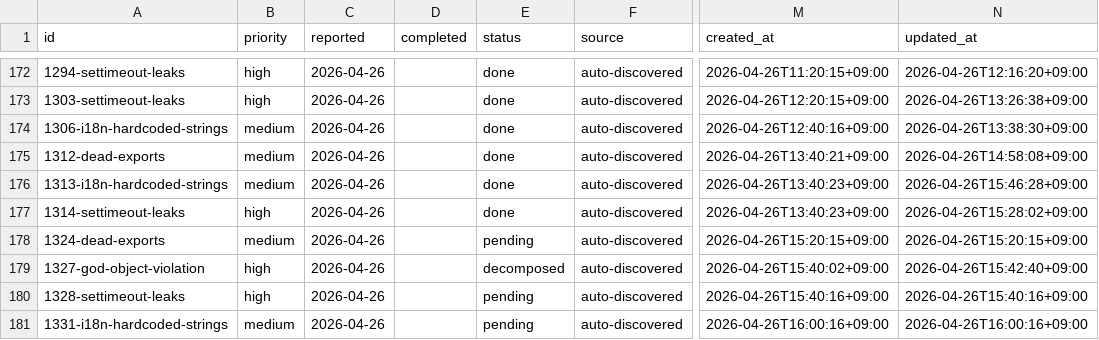
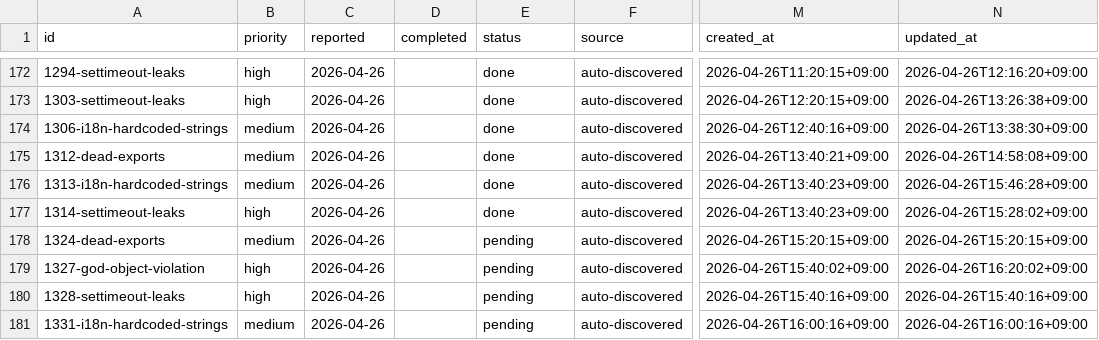
Before and after one commit to laximgqozaZZZYT/obsidian-graph-island, a CSV file: scripts/pipeline/issues.csv, drawn as a sheet; only a part is shown, gaps mark what is left out; the diff names each change by its address in the sheet, - before the commit and + after, or states it on an @@ line.

Commit message:
chore: revive stuck issue 1327-god-object-violation (all children blocked, attempts=1)

```diff
--- a/scripts/pipeline/issues.csv
+++ b/scripts/pipeline/issues.csv
-E179 (status): decomposed
+E179 (status): pending
-N179 (updated_at): 2026-04-26T15:42:40+09:00
+N179 (updated_at): 2026-04-26T16:20:02+09:00
```
